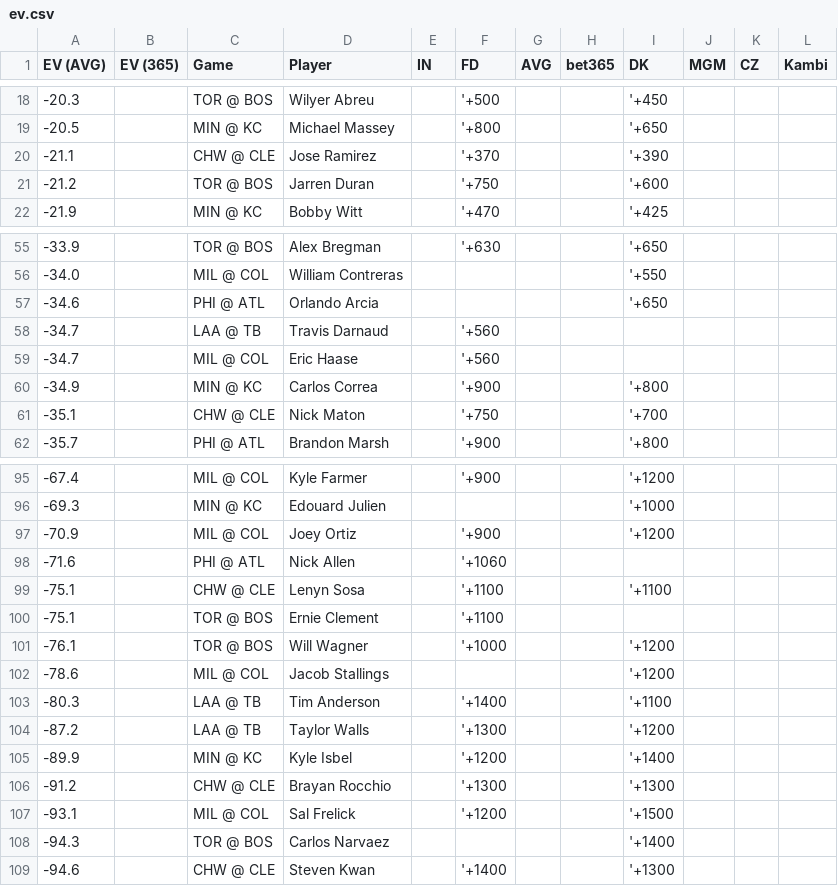
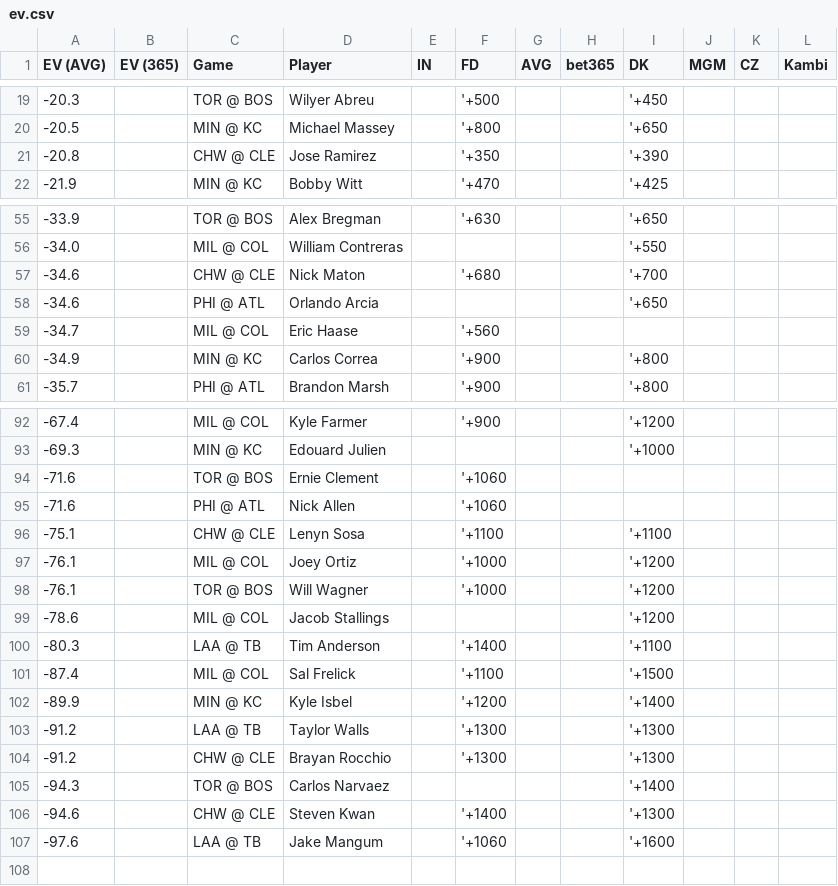
Before and after one commit to zhecht/lines, a CSV file: static/dingers/ev.csv, drawn as a sheet; only a part is shown, gaps mark what is left out; the diff covers the shown part only.

```diff
--- a/static/dingers/ev.csv
+++ b/static/dingers/ev.csv
@@ -19,4 +20,3 @@ EV (AVG)	EV (365)	Game	Player	IN	FD	AVG	bet365	DK	MGM	CZ	Kambi
 -20.5		MIN @ KC	Michael Massey		'+800			'+650			
--21.1		CHW @ CLE	Jose Ramirez		'+370			'+390			
--21.2		TOR @ BOS	Jarren Duran		'+750			'+600			
+-20.8		CHW @ CLE	Jose Ramirez		'+350			'+390			
 -21.9		MIN @ KC	Bobby Witt		'+470			'+425			
@@ -56,7 +56,6 @@ EV (AVG)	EV (365)	Game	Player	IN	FD	AVG	bet365	DK	MGM	CZ	Kambi
 -34.0		MIL @ COL	William Contreras					'+550			
+-34.6		CHW @ CLE	Nick Maton		'+680			'+700			
 -34.6		PHI @ ATL	Orlando Arcia					'+650			
--34.7		LAA @ TB	Travis Darnaud		'+560						
 -34.7		MIL @ COL	Eric Haase		'+560						
 -34.9		MIN @ KC	Carlos Correa		'+900			'+800			
--35.1		CHW @ CLE	Nick Maton		'+750			'+700			
 -35.7		PHI @ ATL	Brandon Marsh		'+900			'+800			
@@ -96,6 +93,6 @@ EV (AVG)	EV (365)	Game	Player	IN	FD	AVG	bet365	DK	MGM	CZ	Kambi
 -69.3		MIN @ KC	Edouard Julien					'+1000			
--70.9		MIL @ COL	Joey Ortiz		'+900			'+1200			
+-71.6		TOR @ BOS	Ernie Clement		'+1060						
 -71.6		PHI @ ATL	Nick Allen		'+1060						
 -75.1		CHW @ CLE	Lenyn Sosa		'+1100			'+1100			
--75.1		TOR @ BOS	Ernie Clement		'+1100						
+-76.1		MIL @ COL	Joey Ortiz		'+1000			'+1200			
 -76.1		TOR @ BOS	Will Wagner		'+1000			'+1200			
@@ -103,7 +100,8 @@ EV (AVG)	EV (365)	Game	Player	IN	FD	AVG	bet365	DK	MGM	CZ	Kambi
 -80.3		LAA @ TB	Tim Anderson		'+1400			'+1100			
--87.2		LAA @ TB	Taylor Walls		'+1300			'+1200			
+-87.4		MIL @ COL	Sal Frelick		'+1100			'+1500			
 -89.9		MIN @ KC	Kyle Isbel		'+1200			'+1400			
+-91.2		LAA @ TB	Taylor Walls		'+1300			'+1300			
 -91.2		CHW @ CLE	Brayan Rocchio		'+1300			'+1300			
--93.1		MIL @ COL	Sal Frelick		'+1200			'+1500			
 -94.3		TOR @ BOS	Carlos Narvaez					'+1400			
 -94.6		CHW @ CLE	Steven Kwan		'+1400			'+1300			
+-97.6		LAA @ TB	Jake Mangum		'+1060			'+1600			
```
Also changed, not shown: 4 added rows, 5 removed rows and 10 edited cells elsewhere in this file, 9 other files.
